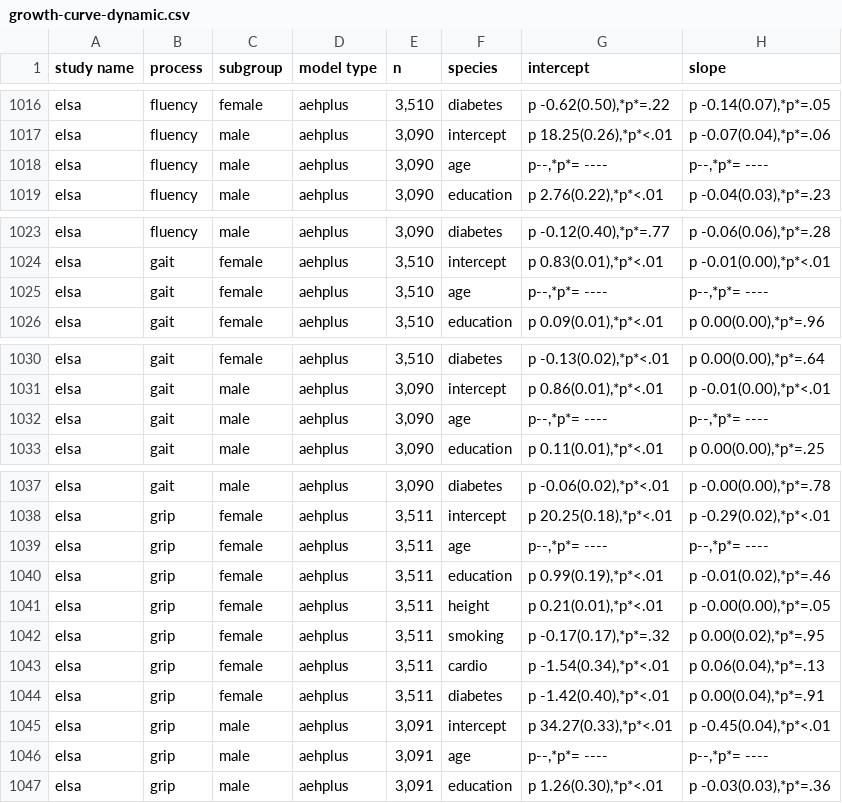
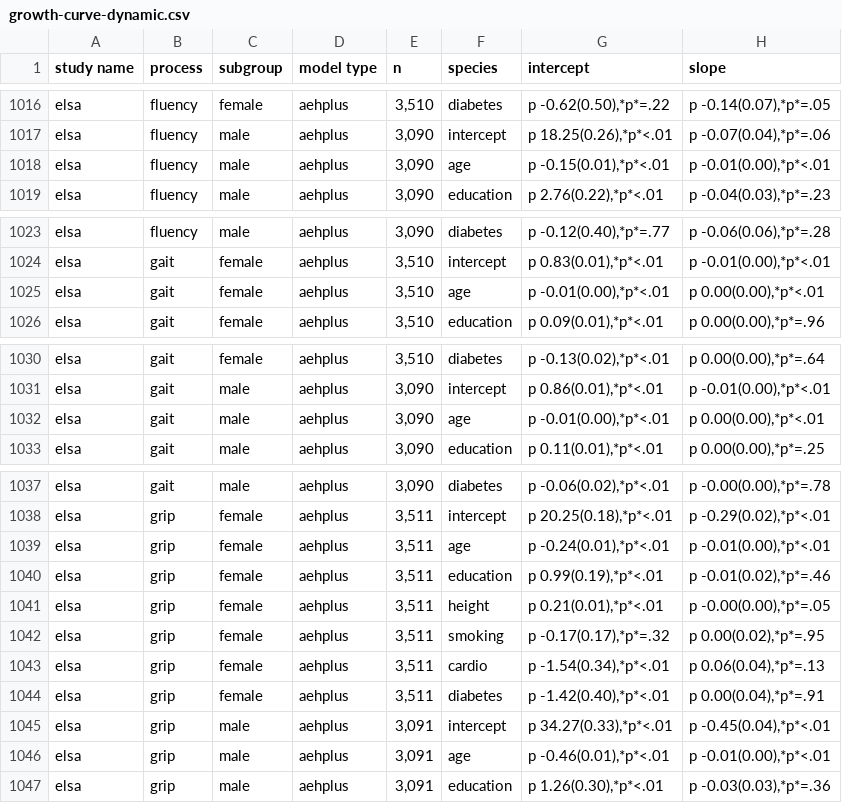
Before and after one commit to IALSA/IALSA-2015-Portland, a CSV file: data/shared/tables/seed/growth-curve-dynamic.csv, drawn as a sheet; only a part is shown, gaps mark what is left out; the diff covers the shown part only.

```diff
--- a/data/shared/tables/seed/growth-curve-dynamic.csv
+++ b/data/shared/tables/seed/growth-curve-dynamic.csv
@@ -1017,3 +1017,3 @@ elsa,fluency,female,aehplus,"3,510",diabetes,"p -0.62(0.50),*p*=.22","p -0.14(0.
 elsa,fluency,male,aehplus,"3,090",intercept,"p 18.25(0.26),*p*<.01","p -0.07(0.04),*p*=.06"
-elsa,fluency,male,aehplus,"3,090",age,"p--,*p*=  ----","p--,*p*=  ----"
+elsa,fluency,male,aehplus,"3,090",age,"p -0.15(0.01),*p*<.01","p -0.01(0.00),*p*<.01"
 elsa,fluency,male,aehplus,"3,090",education,"p  2.76(0.22),*p*<.01","p -0.04(0.03),*p*=.23"
@@ -1024,3 +1024,3 @@ elsa,fluency,male,aehplus,"3,090",diabetes,"p -0.12(0.40),*p*=.77","p -0.06(0.06
 elsa,gait,female,aehplus,"3,510",intercept,"p  0.83(0.01),*p*<.01","p -0.01(0.00),*p*<.01"
-elsa,gait,female,aehplus,"3,510",age,"p--,*p*=  ----","p--,*p*=  ----"
+elsa,gait,female,aehplus,"3,510",age,"p -0.01(0.00),*p*<.01","p  0.00(0.00),*p*<.01"
 elsa,gait,female,aehplus,"3,510",education,"p  0.09(0.01),*p*<.01","p  0.00(0.00),*p*=.96"
@@ -1031,3 +1031,3 @@ elsa,gait,female,aehplus,"3,510",diabetes,"p -0.13(0.02),*p*<.01","p  0.00(0.00)
 elsa,gait,male,aehplus,"3,090",intercept,"p  0.86(0.01),*p*<.01","p -0.01(0.00),*p*<.01"
-elsa,gait,male,aehplus,"3,090",age,"p--,*p*=  ----","p--,*p*=  ----"
+elsa,gait,male,aehplus,"3,090",age,"p -0.01(0.00),*p*<.01","p  0.00(0.00),*p*<.01"
 elsa,gait,male,aehplus,"3,090",education,"p  0.11(0.01),*p*<.01","p  0.00(0.00),*p*=.25"
@@ -1038,3 +1038,3 @@ elsa,gait,male,aehplus,"3,090",diabetes,"p -0.06(0.02),*p*<.01","p -0.00(0.00),*
 elsa,grip,female,aehplus,"3,511",intercept,"p 20.25(0.18),*p*<.01","p -0.29(0.02),*p*<.01"
-elsa,grip,female,aehplus,"3,511",age,"p--,*p*=  ----","p--,*p*=  ----"
+elsa,grip,female,aehplus,"3,511",age,"p -0.24(0.01),*p*<.01","p -0.01(0.00),*p*<.01"
 elsa,grip,female,aehplus,"3,511",education,"p  0.99(0.19),*p*<.01","p -0.01(0.02),*p*=.46"
@@ -1045,3 +1045,3 @@ elsa,grip,female,aehplus,"3,511",diabetes,"p -1.42(0.40),*p*<.01","p  0.00(0.04)
 elsa,grip,male,aehplus,"3,091",intercept,"p 34.27(0.33),*p*<.01","p -0.45(0.04),*p*<.01"
-elsa,grip,male,aehplus,"3,091",age,"p--,*p*=  ----","p--,*p*=  ----"
+elsa,grip,male,aehplus,"3,091",age,"p -0.46(0.01),*p*<.01","p -0.01(0.00),*p*<.01"
 elsa,grip,male,aehplus,"3,091",education,"p  1.26(0.30),*p*<.01","p -0.03(0.03),*p*=.36"
```
Also changed, not shown: 18 edited cells elsewhere in this file, data/shared/parsed-results-pc-elsa.csv, data/shared/tables/seed/growth-curve-spread.csv, 17 other files.
